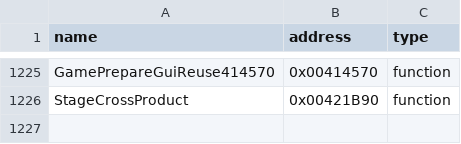
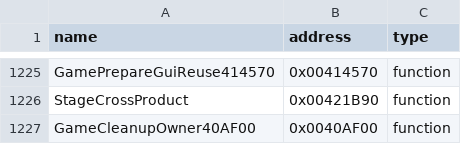
Before and after one commit to N0zoM1z0/th10, a CSV file: config/reccmp-functions.csv, drawn as a sheet; only a part is shown, gaps mark what is left out.

```diff
--- a/config/reccmp-functions.csv
+++ b/config/reccmp-functions.csv
@@ -1226 +1226,2 @@ GamePrepareGuiReuse414570,0x00414570,function
 StageCrossProduct,0x00421B90,function
+GameCleanupOwner40AF00,0x0040AF00,function
```
Also changed, not shown: config/implemented.csv, config/matches.csv, 9 other files.
